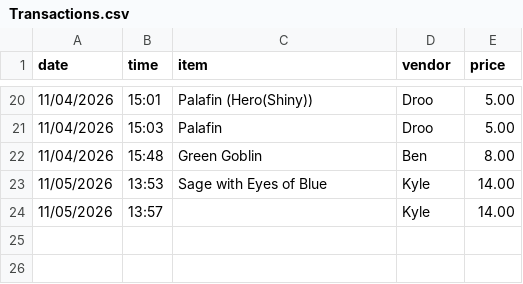
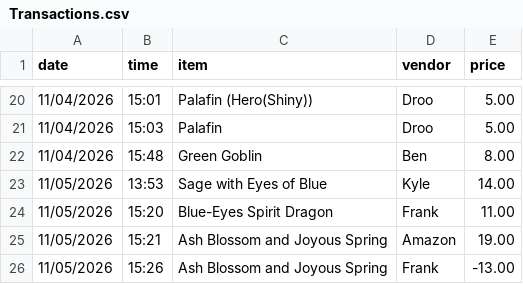
Before and after one commit to YearUpLTCA26FallG07-RicardoSantiago/accounting-ledger, a CSV file: Transactions.csv, drawn as a sheet; only a part is shown, gaps mark what is left out.

```diff
--- a/Transactions.csv
+++ b/Transactions.csv
@@ -23,2 +23,4 @@ date|time|item|vendor|price
 11/05/2026|13:53|Sage with Eyes of Blue|Kyle|14.00
-11/05/2026|13:57||Kyle|14.00
+11/05/2026|15:20|Blue-Eyes Spirit Dragon|Frank|11.00
+11/05/2026|15:21|Ash Blossom and Joyous Spring|Amazon|19.00
+11/05/2026|15:26|Ash Blossom and Joyous Spring|Frank|-13.00
```
Also changed, not shown: 1 other file.
